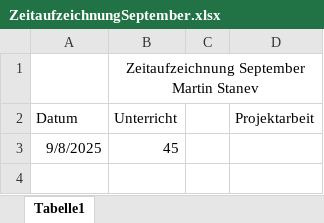
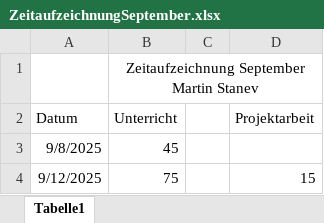
Before and after one commit to flamyngu/3DHIF, an Excel workbook: PREM/Zeitaufzeichnungen/ZeitaufzeichnungSeptember.xlsx, sheet Tabelle1, drawn as a sheet; values as stored, in another font and other column widths than the file's, no borders; the diff names each change by its address in the sheet, - before the commit and + after, or states it on an @@ line.

```diff
--- a/PREM/Zeitaufzeichnungen/ZeitaufzeichnungSeptember.xlsx (sheet Tabelle1)
+++ b/PREM/Zeitaufzeichnungen/ZeitaufzeichnungSeptember.xlsx (sheet Tabelle1)
+row 4: 9/12/2025 | 75 |  | 15
```
Also changed, not shown: 3 other files.
